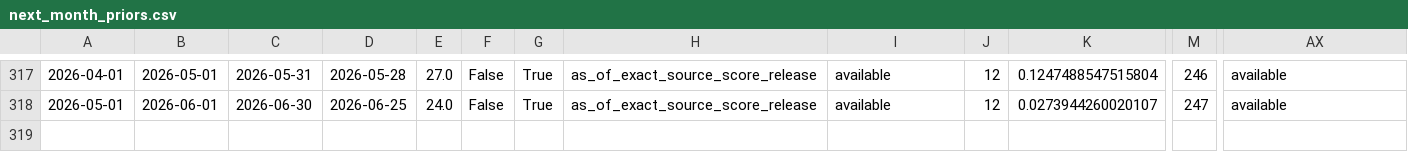
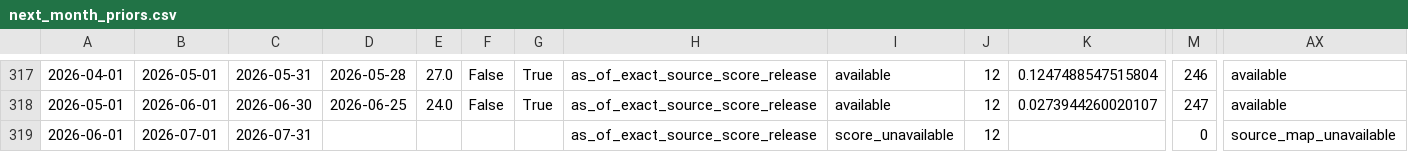
Before and after one commit to GavinHuang0/global-macro-regime-allocation, a CSV file: results/published/m02_soft_composite/transition/next_month_priors.csv, drawn as a sheet; only a part is shown, gaps mark what is left out; rows hold the shown columns only; the diff names each change by its address in the sheet, - before the commit and + after, or states it on an @@ line.

Commit message:
M02. Transition and update sensitivities

```diff
--- a/results/published/m02_soft_composite/transition/next_month_priors.csv
+++ b/results/published/m02_soft_composite/transition/next_month_priors.csv
+row 319: 2026-06-01 | 2026-07-01 | 2026-07-31 |  |  |  |  | as_of_exact_source_score_release | score_unavailable | 12 |  | 0 | source_map_unavailable
```
Also changed, not shown: results/published/m02_soft_composite/probability_map/quadrant_probabilities.csv, results/published/m02_soft_composite/probability_map/revision_horizon_sensitivity.csv, 39 other files.
